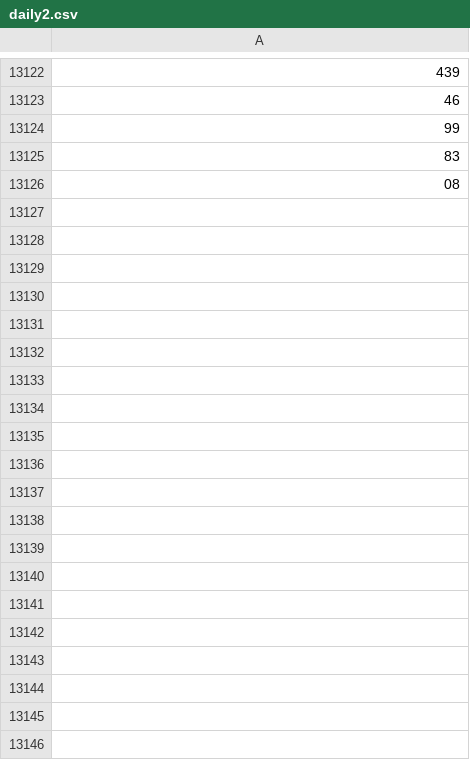
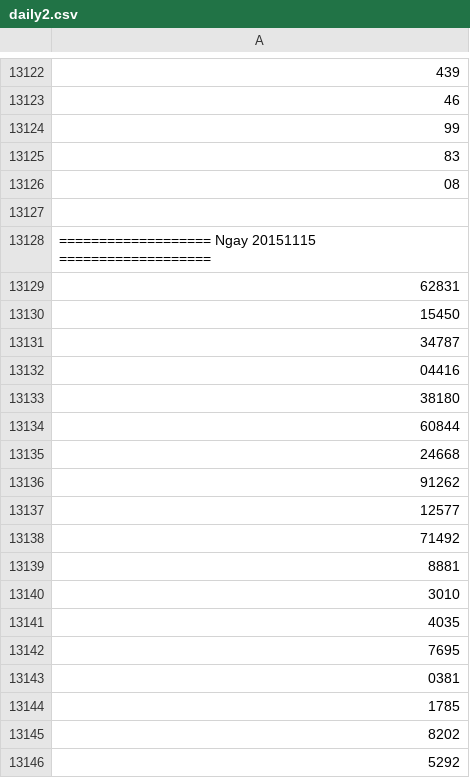
Before and after one commit to nampq/science, a CSV file: MakeMoney/new_input/daily2.csv, drawn as a sheet; only a part is shown, gaps mark what is left out; the diff covers the shown part only; the diff names each change by its address in the sheet, - before the commit and + after, or states it on an @@ line.

```diff
--- a/MakeMoney/new_input/daily2.csv
+++ b/MakeMoney/new_input/daily2.csv
+row 13127: (empty)
+row 13128: =================== Ngay 20151115 ===================
+row 13129: 62831
+row 13130: 15450
+row 13131: 34787
+row 13132: 04416
+row 13133: 38180
+row 13134: 60844
+row 13135: 24668
+row 13136: 91262
+row 13137: 12577
+row 13138: 71492
+row 13139: 8881
+row 13140: 3010
+row 13141: 4035
+row 13142: 7695
+row 13143: 0381
+row 13144: 1785
+row 13145: 8202
+row 13146: 5292
```
Also changed, not shown: 149 added rows elsewhere in this file, MakeMoney/new_input/daily.csv, MakeMoney/new_input/data.csv, 4 other files.
